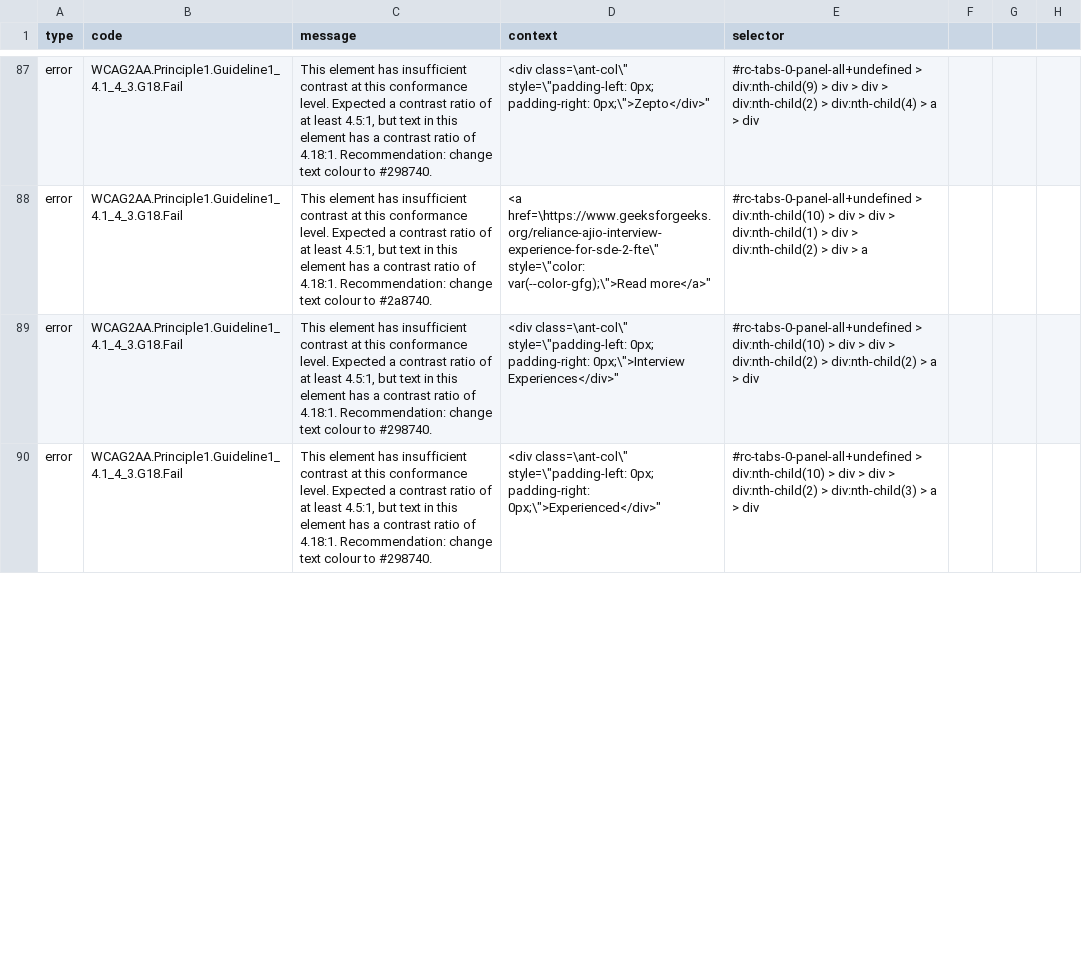
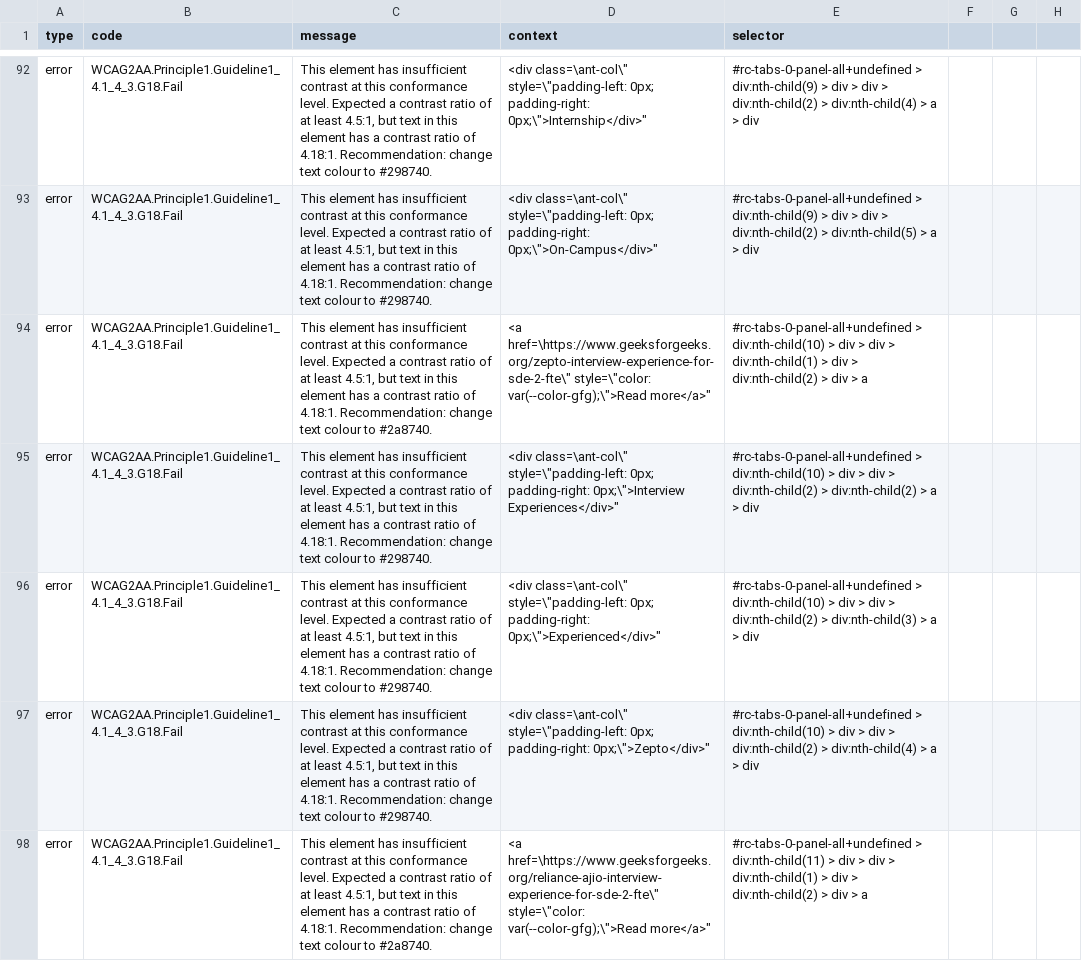
Before and after one commit to swe295-web-accessibility/web-accessiblity-issues, a CSV file: pa11y/csv/https-www-geeksforgeeks-org--union.csv, drawn as a sheet; only a part is shown, gaps mark what is left out; the diff covers the shown part only.

```diff
--- a/pa11y/csv/https-www-geeksforgeeks-org--union.csv
+++ b/pa11y/csv/https-www-geeksforgeeks-org--union.csv
@@ -87,4 +92,7 @@
-"error","WCAG2AA.Principle1.Guideline1_4.1_4_3.G18.Fail","This element has insufficient contrast at this conformance level. Expected a contrast ratio of at least 4.5:1, but text in this element has a contrast ratio of 4.18:1. Recommendation:  change text colour to #298740.","<div class=\"ant-col\" style=\"padding-left: 0px; padding-right: 0px;\">Zepto</div>","#rc-tabs-0-panel-all+undefined > div:nth-child(9) > div > div > div:nth-child(2) > div:nth-child(4) > a > div"
-"error","WCAG2AA.Principle1.Guideline1_4.1_4_3.G18.Fail","This element has insufficient contrast at this conformance level. Expected a contrast ratio of at least 4.5:1, but text in this element has a contrast ratio of 4.18:1. Recommendation:  change text colour to #2a8740.","<a href=\"https://www.geeksforgeeks.org/reliance-ajio-interview-experience-for-sde-2-fte\" style=\"color: var(--color-gfg);\">Read more</a>","#rc-tabs-0-panel-all+undefined > div:nth-child(10) > div > div > div:nth-child(1) > div > div:nth-child(2) > div > a"
+"error","WCAG2AA.Principle1.Guideline1_4.1_4_3.G18.Fail","This element has insufficient contrast at this conformance level. Expected a contrast ratio of at least 4.5:1, but text in this element has a contrast ratio of 4.18:1. Recommendation:  change text colour to #298740.","<div class=\"ant-col\" style=\"padding-left: 0px; padding-right: 0px;\">Internship</div>","#rc-tabs-0-panel-all+undefined > div:nth-child(9) > div > div > div:nth-child(2) > div:nth-child(4) > a > div"
+"error","WCAG2AA.Principle1.Guideline1_4.1_4_3.G18.Fail","This element has insufficient contrast at this conformance level. Expected a contrast ratio of at least 4.5:1, but text in this element has a contrast ratio of 4.18:1. Recommendation:  change text colour to #298740.","<div class=\"ant-col\" style=\"padding-left: 0px; padding-right: 0px;\">On-Campus</div>","#rc-tabs-0-panel-all+undefined > div:nth-child(9) > div > div > div:nth-child(2) > div:nth-child(5) > a > div"
+"error","WCAG2AA.Principle1.Guideline1_4.1_4_3.G18.Fail","This element has insufficient contrast at this conformance level. Expected a contrast ratio of at least 4.5:1, but text in this element has a contrast ratio of 4.18:1. Recommendation:  change text colour to #2a8740.","<a href=\"https://www.geeksforgeeks.org/zepto-interview-experience-for-sde-2-fte\" style=\"color: var(--color-gfg);\">Read more</a>","#rc-tabs-0-panel-all+undefined > div:nth-child(10) > div > div > div:nth-child(1) > div > div:nth-child(2) > div > a"
 "error","WCAG2AA.Principle1.Guideline1_4.1_4_3.G18.Fail","This element has insufficient contrast at this conformance level. Expected a contrast ratio of at least 4.5:1, but text in this element has a contrast ratio of 4.18:1. Recommendation:  change text colour to #298740.","<div class=\"ant-col\" style=\"padding-left: 0px; padding-right: 0px;\">Interview Experiences</div>","#rc-tabs-0-panel-all+undefined > div:nth-child(10) > div > div > div:nth-child(2) > div:nth-child(2) > a > div"
 "error","WCAG2AA.Principle1.Guideline1_4.1_4_3.G18.Fail","This element has insufficient contrast at this conformance level. Expected a contrast ratio of at least 4.5:1, but text in this element has a contrast ratio of 4.18:1. Recommendation:  change text colour to #298740.","<div class=\"ant-col\" style=\"padding-left: 0px; padding-right: 0px;\">Experienced</div>","#rc-tabs-0-panel-all+undefined > div:nth-child(10) > div > div > div:nth-child(2) > div:nth-child(3) > a > div"
+"error","WCAG2AA.Principle1.Guideline1_4.1_4_3.G18.Fail","This element has insufficient contrast at this conformance level. Expected a contrast ratio of at least 4.5:1, but text in this element has a contrast ratio of 4.18:1. Recommendation:  change text colour to #298740.","<div class=\"ant-col\" style=\"padding-left: 0px; padding-right: 0px;\">Zepto</div>","#rc-tabs-0-panel-all+undefined > div:nth-child(10) > div > div > div:nth-child(2) > div:nth-child(4) > a > div"
+"error","WCAG2AA.Principle1.Guideline1_4.1_4_3.G18.Fail","This element has insufficient contrast at this conformance level. Expected a contrast ratio of at least 4.5:1, but text in this element has a contrast ratio of 4.18:1. Recommendation:  change text colour to #2a8740.","<a href=\"https://www.geeksforgeeks.org/reliance-ajio-interview-experience-for-sde-2-fte\" style=\"color: var(--color-gfg);\">Read more</a>","#rc-tabs-0-panel-all+undefined > div:nth-child(11) > div > div > div:nth-child(1) > div > div:nth-child(2) > div > a"
```
Also changed, not shown: 9 added rows, 7 removed rows and 92 edited cells elsewhere in this file, pa11y/csv/https-nytimes-com-mobile.csv, pa11y/csv/https-nytimes-com-union.csv, 35 other files.
